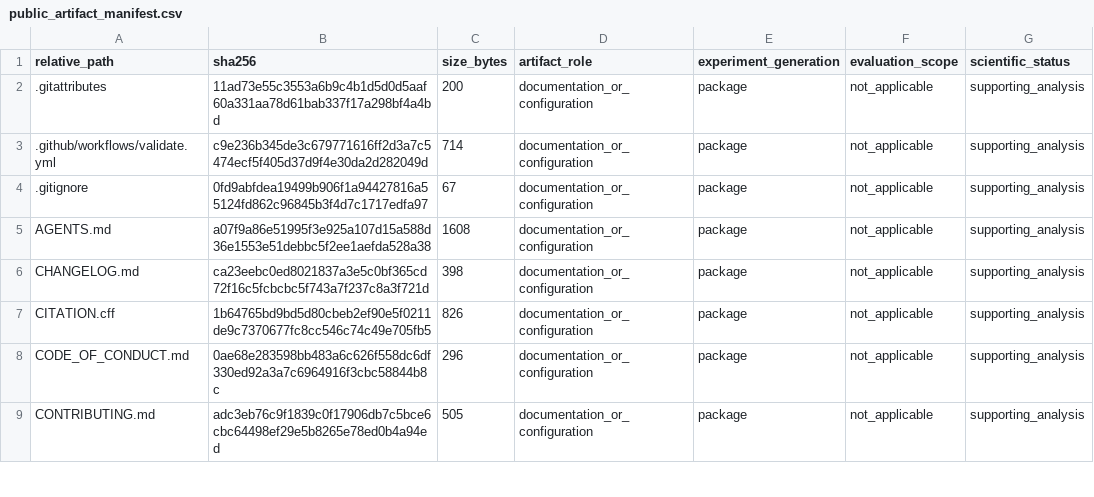
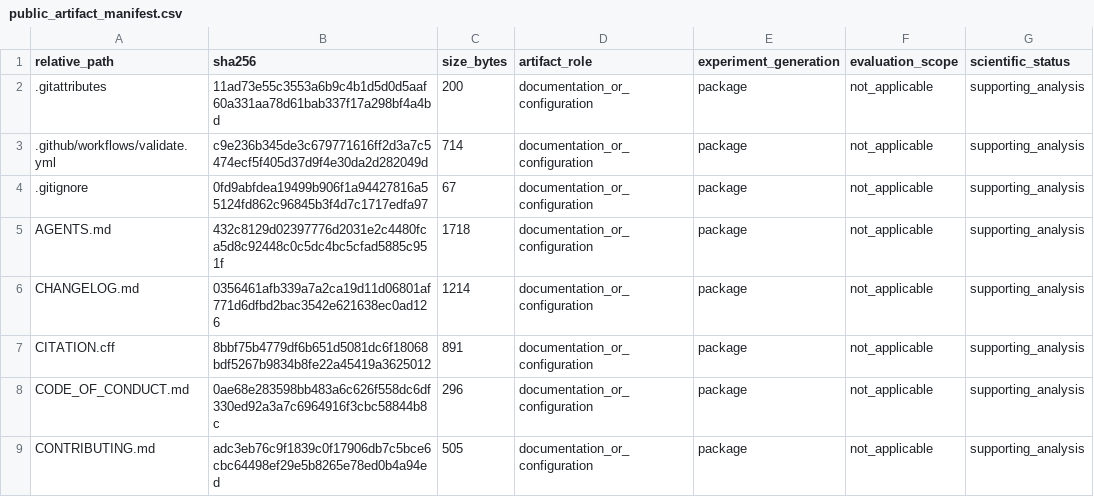
Before and after one commit to salehmh10/iccke2026-hmda-reproducibility, a CSV file: data/manifests/public_artifact_manifest.csv, drawn as a sheet; only a part is shown; the diff covers the shown part only; the diff names each change by its address in the sheet, - before the commit and + after, or states it on an @@ line.

Commit message:
Finalize paper companion documentation and release metadata
Clarifies the source-only availability of the excluded cleaning notebook and the recorded intersection thresholds (overall n >= 500; tail n >= 50). Improves notebook/table navigation, scopes the historical rc1 maintenance tools, and aligns citation/package metadata with the unused v1.0.0-rc3 release candidate. Adds concise rc2/rc3 changelog entries while preserving rc1 history.

The small additional edits in docs/REGRESSION.md mirror the report-directory threshold correction; docs/CLASSIFICATION.md only loses the repeated publication-status paragraph. No scientific claims, table values, eligibility flags, source mappings, or runtime behavior changed. Only hashes and sizes for the 12 edited publication files changed in the two self-exempt manifests.

Static review: 401 other tracked files are byte-identical to the starting commit, including all 29 notebooks (13 Regression V2), their saved outputs, all 166 Python files, runtime configs, dependencies, numerical evidence, environment reports, and 30 PNGs. All 94 local links in the edited Markdown resolve; pyproject.toml changes only version and description.

No notebook, research workflow, tests, validators, builds, or CI were run. Repository Actions remain disabled and the historical maintenance workflow remains manual-only. Existing CI results belong to earlier rc1 commits. The original source project, historical repository, and manuscript were not modified.

The repository stays private; v1.0.0-rc3 will remain a draft release. Licensing remains an author decision. Reused Classification Test, fallback/confounding, adaptive Regression development, C2 failure, fixed-model row-bootstrap, component-specific explanation, lineage and environment limits remain documented.

```diff
--- a/data/manifests/public_artifact_manifest.csv
+++ b/data/manifests/public_artifact_manifest.csv
-B5 (sha256): a07f9a86e51995f3e925a107d15a588d36e1553e51debbc5f2ee1aefda528a38
+B5 (sha256): 432c8129d02397776d2031e2c4480fca5d8c92448c0c5dc4bc5cfad5885c951f
-C5 (size_bytes): 1608
+C5 (size_bytes): 1718
-B6 (sha256): ca23eebc0ed8021837a3e5c0bf365cd72f16c5fcbcbc5f743a7f237c8a3f721d
+B6 (sha256): 0356461afb339a7a2ca19d11d06801af771d6dfbd2bac3542e621638ec0ad126
-C6 (size_bytes): 398
+C6 (size_bytes): 1214
-B7 (sha256): 1b64765bd9bd5d80cbeb2ef90e5f0211de9c7370677fc8cc546c74c49e705fb5
+B7 (sha256): 8bbf75b4779df6b651d5081dc6f18068bdf5267b9834b8fe22a45419a3625012
-C7 (size_bytes): 826
+C7 (size_bytes): 891
```
Also changed, not shown: 18 edited cells elsewhere in this file, 13 other files.
